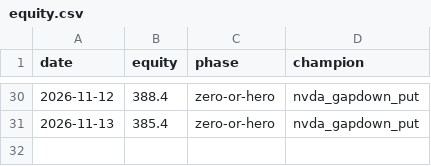
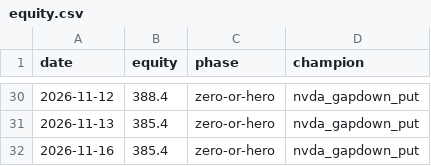
Before and after one commit to Cao-YMGG/Zero-or-Hero, a CSV file: journal/equity.csv, drawn as a sheet; only a part is shown, gaps mark what is left out; the diff names each change by its address in the sheet, - before the commit and + after, or states it on an @@ line.

```diff
--- a/journal/equity.csv
+++ b/journal/equity.csv
+row 32: 2026-11-16 | 385.4 | zero-or-hero | nvda_gapdown_put
```
Also changed, not shown: journal/exits.csv, journal/grades.csv, 6 other files.
